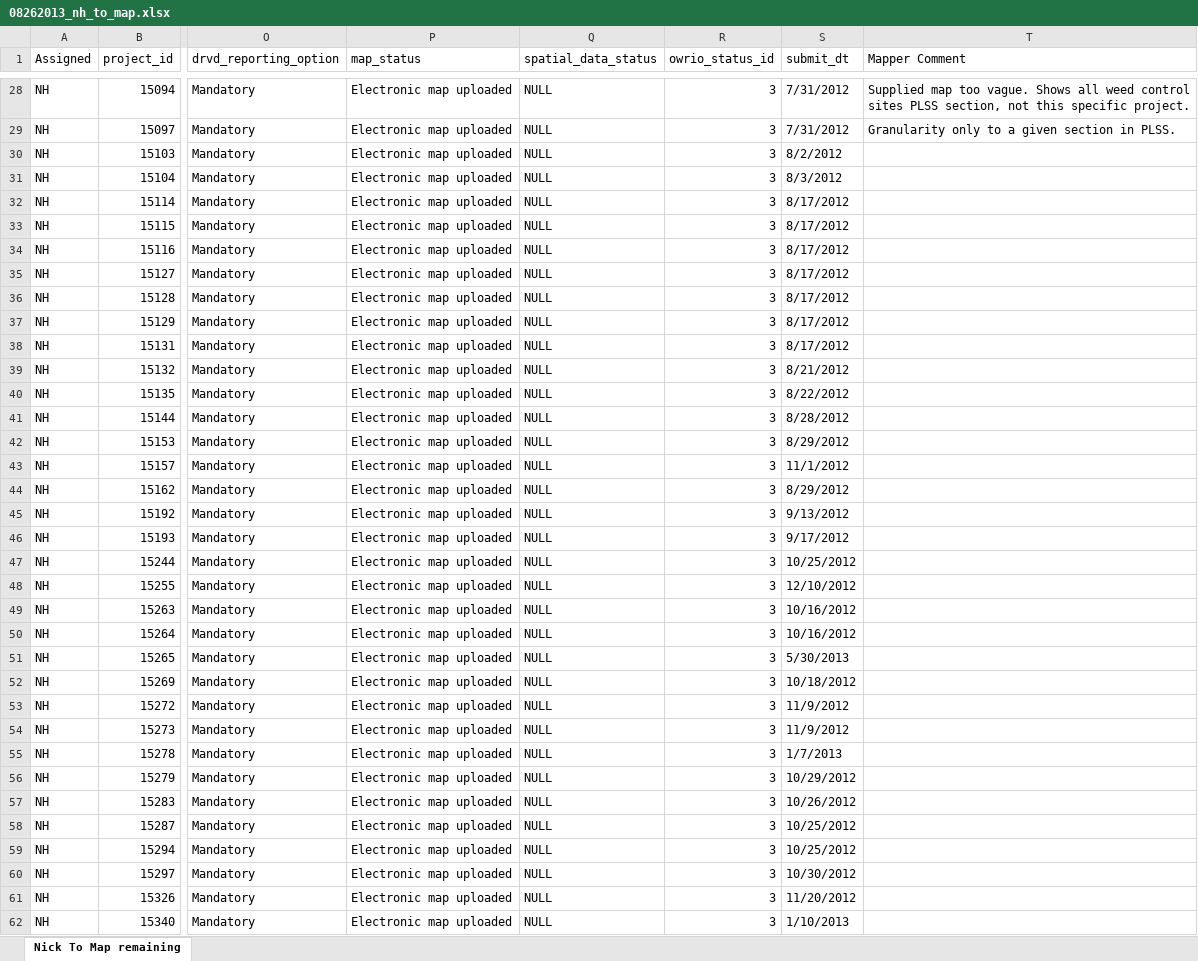
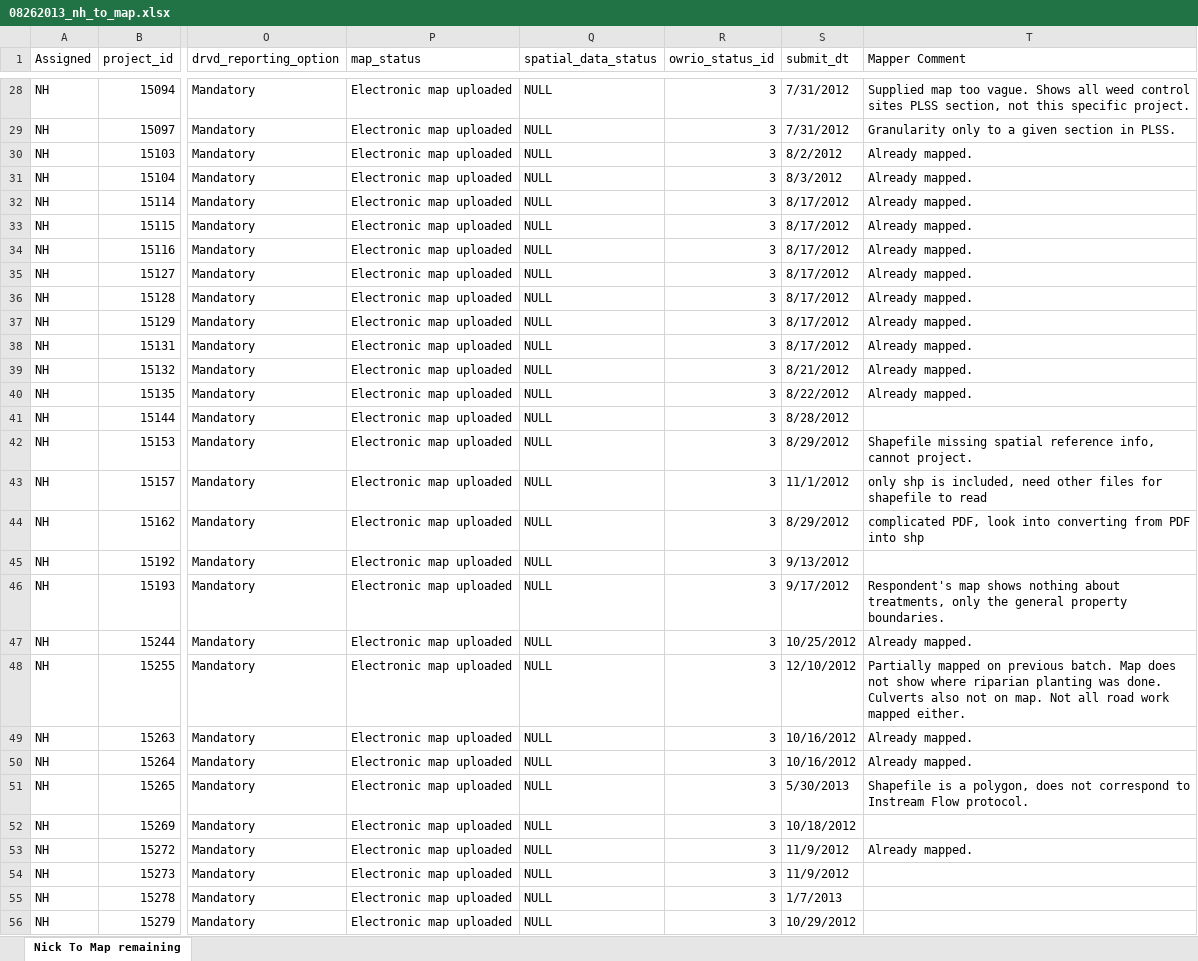
Before and after one commit to hallahan/oweb, an Excel workbook: docs/08262013_nh_to_map.xlsx, sheet Nick To Map remaining, drawn as a sheet; only a part is shown, gaps mark what is left out; the shorter side is filled out with more unchanged rows; values as stored, in another font and other column widths than the file's, no cell formats; the diff names each change by its address in the sheet, - before the commit and + after, or states it on an @@ line.

Commit message:
up to 15273, need to figure out the points before this one in db that dont have comment

```diff
--- a/docs/08262013_nh_to_map.xlsx (sheet Nick To Map remaining)
+++ b/docs/08262013_nh_to_map.xlsx (sheet Nick To Map remaining)
-T30:T40 (Mapper Comment): (empty)
+T30:T40 (Mapper Comment): Already mapped.
-T42 (Mapper Comment): (empty)
+T42 (Mapper Comment): Shapefile missing spatial reference info, cannot project.
-T43 (Mapper Comment): (empty)
+T43 (Mapper Comment): only shp is included, need other files for shapefile to read
-T44 (Mapper Comment): (empty)
+T44 (Mapper Comment): complicated PDF, look into converting from PDF into shp
-T46 (Mapper Comment): (empty)
+T46 (Mapper Comment): Respondent's map shows nothing about treatments, only the general property boundaries.
-T47 (Mapper Comment): (empty)
+T47 (Mapper Comment): Already mapped.
-T48 (Mapper Comment): (empty)
+T48 (Mapper Comment): Partially mapped on previous batch. Map does not show where riparian planting was done. Culverts also not on map. Not all road work mapped either.
-T49:T50 (Mapper Comment): (empty)
+T49:T50 (Mapper Comment): Already mapped.
-T51 (Mapper Comment): (empty)
+T51 (Mapper Comment): Shapefile is a polygon, does not correspond to Instream Flow protocol.
-T53 (Mapper Comment): (empty)
+T53 (Mapper Comment): Already mapped.
```
Also changed, not shown: cell formats, 48 other files.
